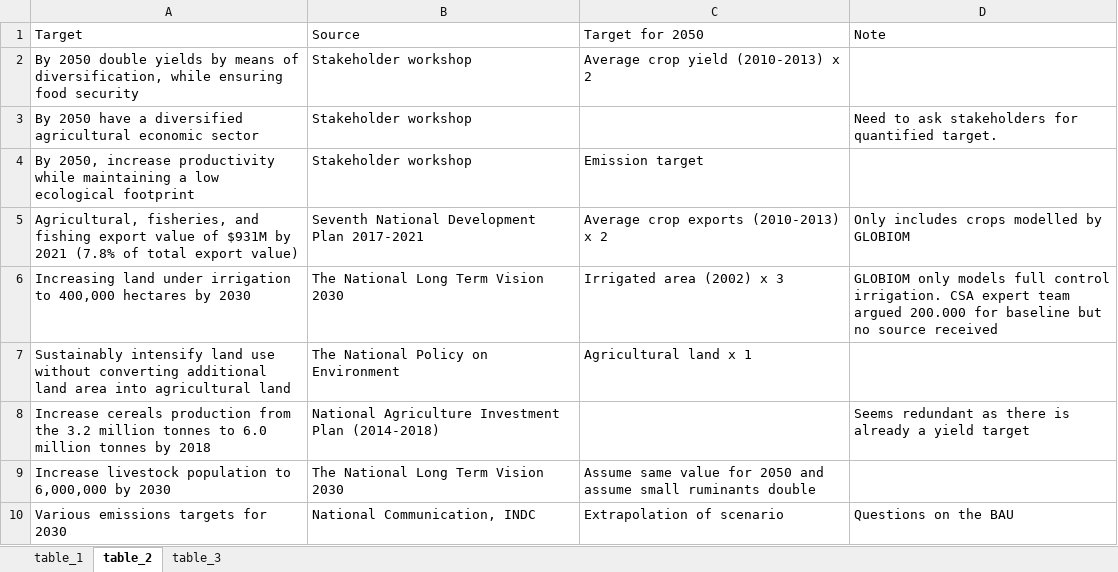
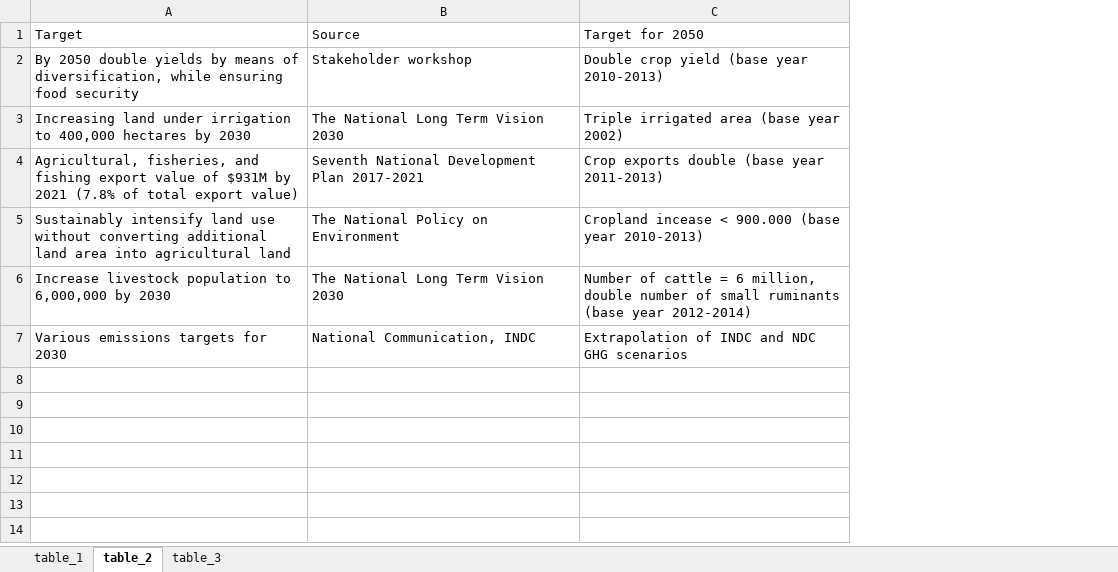
Before and after one commit to michielvandijk/CSIP_ZMB, an Excel workbook: Fig_tab_map/external/tables.xlsx, sheet table_2, drawn as a sheet; values as stored, in another font and other column widths than the file's, no borders; removed rows and columns are numbered as before the commit, all else as after; the diff names each change by its address in the sheet, - before the commit and + after, or states it on an @@ line.

```diff
--- a/Fig_tab_map/external/tables.xlsx (sheet table_2)
+++ b/Fig_tab_map/external/tables.xlsx (sheet table_2)
-column C, rows 1-2: Target for 2050 | Average crop yield (2010-2013) x 2; row 5: Average crop exports (2010-2013) x 2; row 7: Agricultural land x 1; rows 9-10: Assume same value for 2050 and assume small ruminants double | Extrapolation of scenario
-column D, row 1: Note; row 5: Only includes crops modelled by GLOBIOM; row 10: Questions on the BAU
+column C, rows 1-2: Target for 2050 | Double crop yield (base year 2010-2013); rows 4-7: Crop exports double (base year 2011-2013) | Cropland incease < 900.000 (base year 2010-2013) | Number of cattle = 6 million, double number of small ruminants (base year 2012-2014) | Extrapolation of INDC and NDC GHG scenarios
-row 3: By 2050 have a diversified agricultural economic sector | Stakeholder workshop |  | Need to ask stakeholders for quantified target.
-row 4: By 2050, increase productivity while maintaining a low ecological footprint | Stakeholder workshop | Emission target
@@ row 6 moved to row 3: Increasing land under irrigation to 400,… @@
-row 8: Increase cereals production from the 3.2 million tonnes to 6.0 million tonnes by 2018 | National Agriculture Investment Plan (2014-2018) |  | Seems redundant as there is already a yield target
```
Also changed, not shown: 4 other files.
